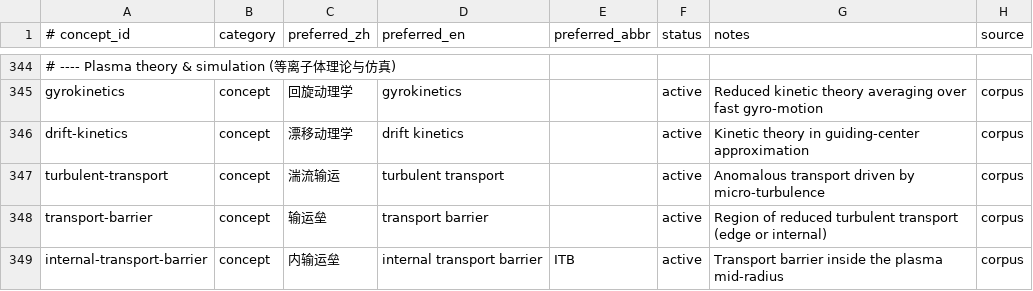
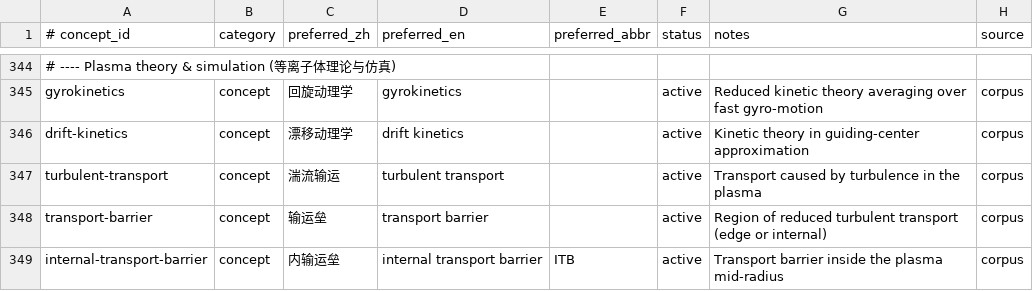
Before and after one commit to zxkjack123/fusion-terms, a TSV file: terms/registry/concepts.tsv, drawn as a sheet; only a part is shown, gaps mark what is left out.

Commit message:
fix(registry): align turbulent-transport notes with GB/T-4960.9 definition, drop undeclared anomalous/micro- qualifiers (M1 D1) (#T-5259)

```diff
--- a/terms/registry/concepts.tsv
+++ b/terms/registry/concepts.tsv
@@ -346,3 +346,3 @@ gyrokinetics	concept	回旋动理学	gyrokinetics		active	Reduced kinetic theory
 drift-kinetics	concept	漂移动理学	drift kinetics		active	Kinetic theory in guiding-center approximation	corpus
-turbulent-transport	concept	湍流输运	turbulent transport		active	Anomalous transport driven by micro-turbulence	corpus
+turbulent-transport	concept	湍流输运	turbulent transport		active	Transport caused by turbulence in the plasma	corpus
 transport-barrier	concept	输运垒	transport barrier		active	Region of reduced turbulent transport (edge or internal)	corpus
```
